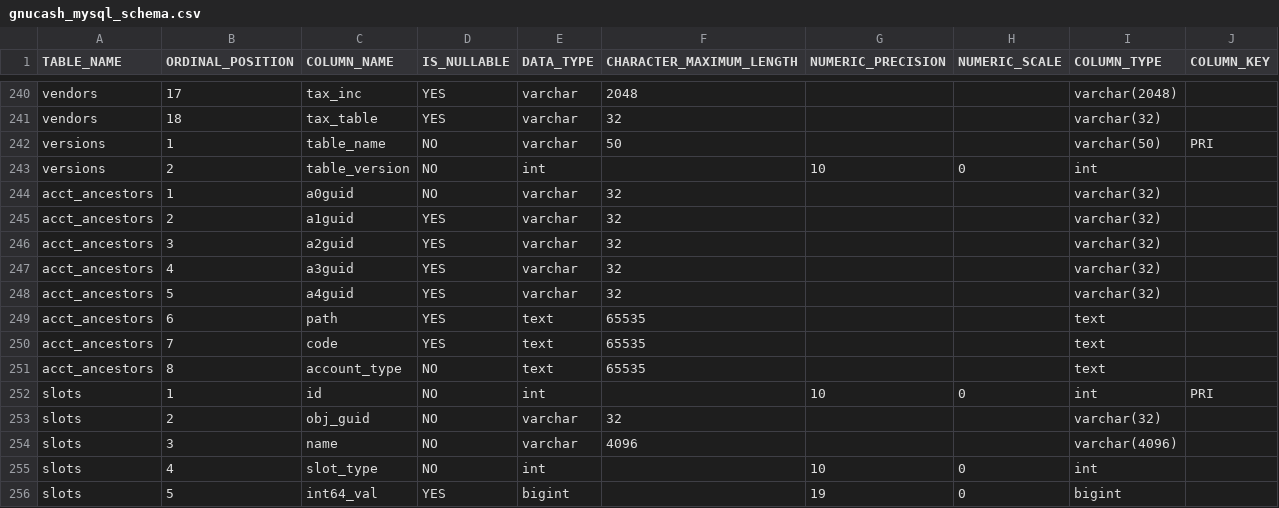
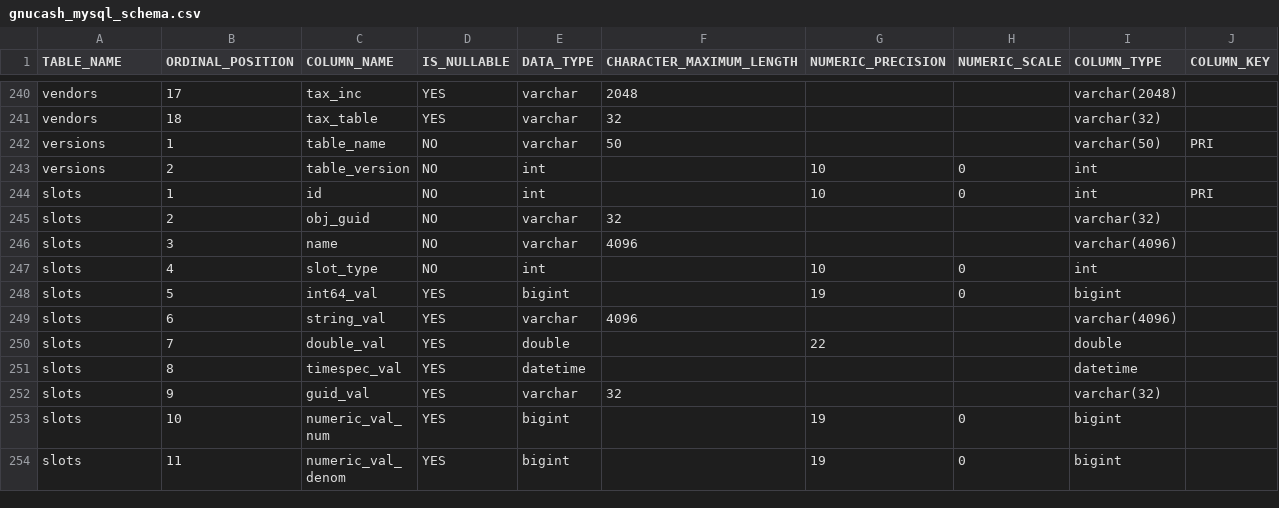
Before and after one commit to dckc/finquick, a CSV file: brcal/src/gnucash_mysql_schema.csv, drawn as a sheet; only a part is shown, gaps mark what is left out; the shorter side is filled out with more unchanged rows.

Commit message:
chore: prune acct_ancestors from gnucash schema

```diff
--- a/brcal/src/gnucash_mysql_schema.csv
+++ b/brcal/src/gnucash_mysql_schema.csv
@@ -243,10 +243,2 @@ versions,1,table_name,NO,varchar,50,,,varchar(50),PRI
 versions,2,table_version,NO,int,,10,0,int,""
-acct_ancestors,1,a0guid,NO,varchar,32,,,varchar(32),""
-acct_ancestors,2,a1guid,YES,varchar,32,,,varchar(32),""
-acct_ancestors,3,a2guid,YES,varchar,32,,,varchar(32),""
-acct_ancestors,4,a3guid,YES,varchar,32,,,varchar(32),""
-acct_ancestors,5,a4guid,YES,varchar,32,,,varchar(32),""
-acct_ancestors,6,path,YES,text,65535,,,text,""
-acct_ancestors,7,code,YES,text,65535,,,text,""
-acct_ancestors,8,account_type,NO,text,65535,,,text,""
 slots,1,id,NO,int,,10,0,int,PRI
```
